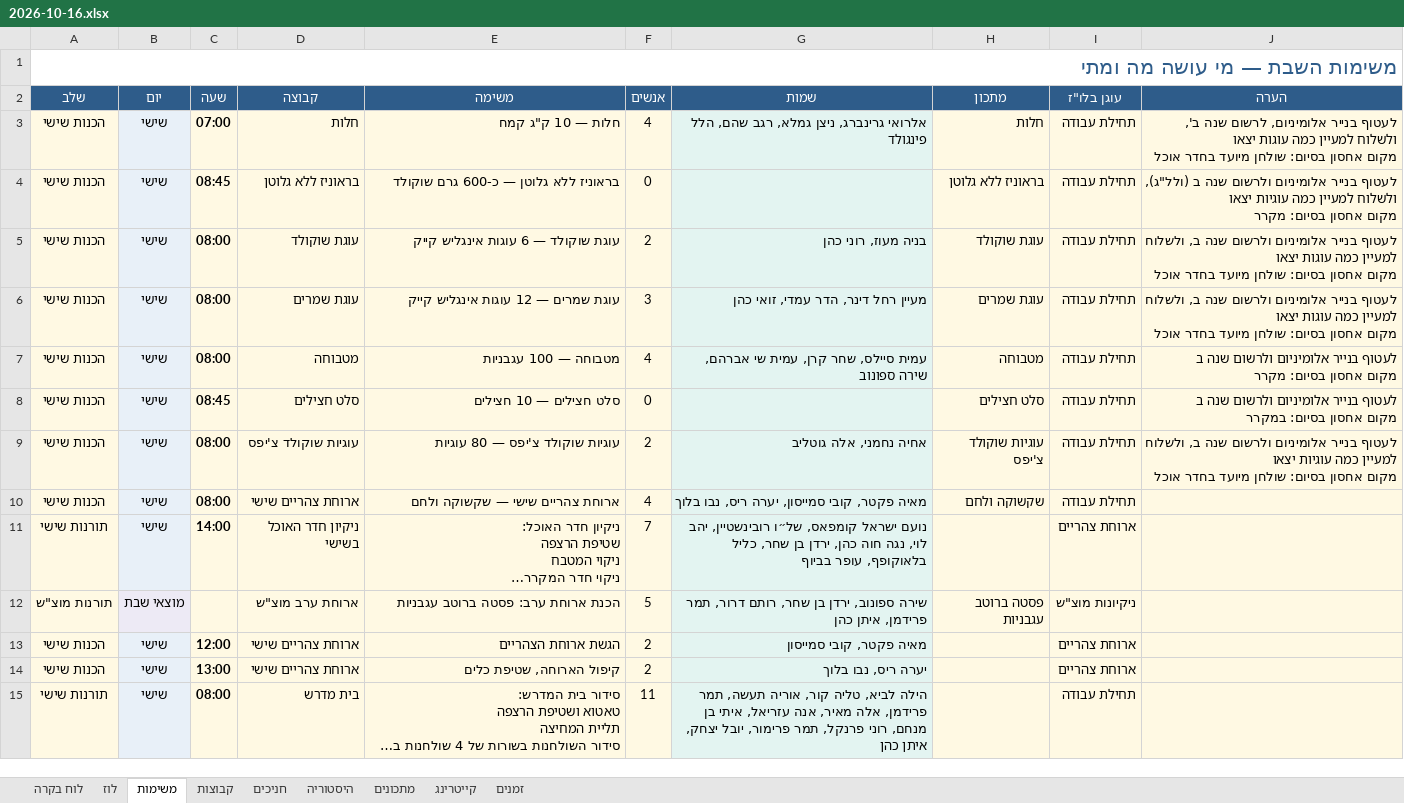
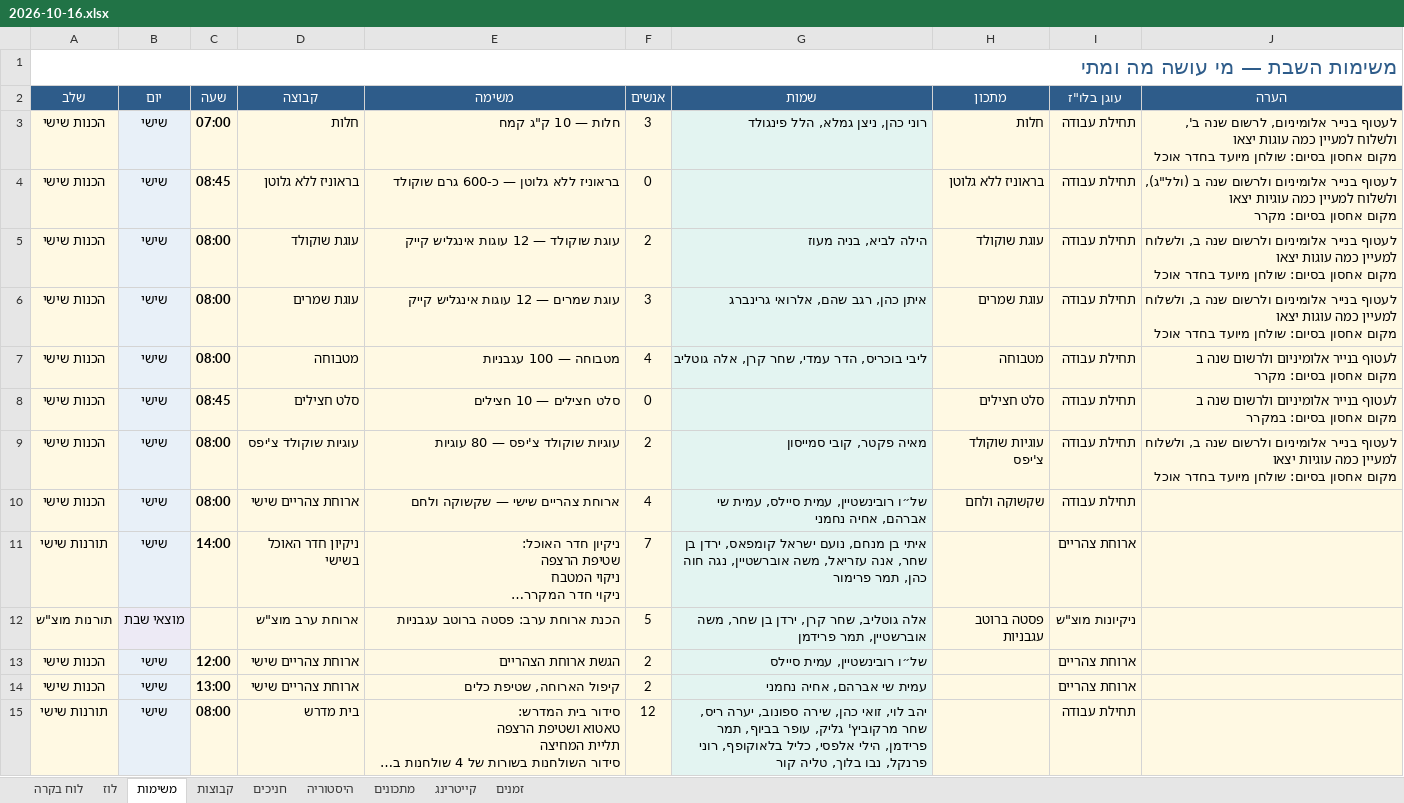
Before and after one commit to urishav464/Ein-Prat-work, an Excel workbook: shabbatot/2026-10-16.xlsx, sheet משימות, drawn as a sheet; only a part is shown; long unchanged cells end in …; values as stored, in another font and other column widths than the file's, no borders; the diff covers the shown part only; the diff names each change by its address in the sheet, - before the commit and + after, or states it on an @@ line.

```diff
--- a/shabbatot/2026-10-16.xlsx (sheet משימות)
+++ b/shabbatot/2026-10-16.xlsx (sheet משימות)
-F3 (אנשים): 4
+F3 (אנשים): 3
-G3 (שמות): אלרואי גרינברג, ניצן גמלא, רגב שהם, הלל פינגולד
+G3 (שמות): רוני כהן, ניצן גמלא, הלל פינגולד
-E5 (משימה): עוגת שוקולד — 6 עוגות אינגליש קייק
+E5 (משימה): עוגת שוקולד — 12 עוגות אינגליש קייק
-G5 (שמות): בניה מעוז, רוני כהן
+G5 (שמות): הילה לביא, בניה מעוז
-G6 (שמות): מעיין רחל דינר, הדר עמדי, זואי כהן
+G6 (שמות): איתן כהן, רגב שהם, אלרואי גרינברג
-G7 (שמות): עמית סיילס, שחר קרן, עמית שי אברהם, שירה ספונוב
+G7 (שמות): ליבי בוכריס, הדר עמדי, שחר קרן, אלה גוטליב
-G9 (שמות): אחיה נחמני, אלה גוטליב
+G9 (שמות): מאיה פקטר, קובי סמייסון
-G10 (שמות): מאיה פקטר, קובי סמייסון, יערה ריס, נבו בלוך
+G10 (שמות): של״ו רובינשטיין, עמית סיילס, עמית שי אברהם, אחיה נחמני
-G11 (שמות): נועם ישראל קומפאס, של״ו רובינשטיין, יהב לוי, נגה חוה כהן, ירדן בן שחר, כליל בלאוקופף, עופר בביוף
+G11 (שמות): איתי בן מנחם, נועם ישראל קומפאס, ירדן בן שחר, אנה עזריאל, משה אוברשטיין, נגה חוה כהן, תמר פרימור
-G12 (שמות): שירה ספונוב, ירדן בן שחר, רותם דרור, תמר פרידמן, איתן כהן
+G12 (שמות): אלה גוטליב, שחר קרן, ירדן בן שחר, משה אוברשטיין, תמר פרידמן
-G13 (שמות): מאיה פקטר, קובי סמייסון
+G13 (שמות): של״ו רובינשטיין, עמית סיילס
-G14 (שמות): יערה ריס, נבו בלוך
+G14 (שמות): עמית שי אברהם, אחיה נחמני
-F15 (אנשים): 11
+F15 (אנשים): 12
-G15 (שמות): הילה לביא, טליה קור, אוריה תעשה, תמר פרידמן, אלה מאיר, אנה עזריאל, איתי בן מנחם, רוני פרנקל, תמר פרימור, יובל יצחק, איתן כהן
+G15 (שמות): יהב לוי, זואי כהן, שירה ספונוב, יערה ריס, שחר מרקוביץ' גליק, עופר בביוף, תמר פרידמן, הילי אלפסי, כליל בלאוקופף, רוני פרנקל, נבו בלוך, טליה קור
```
Also changed, not shown: 29 edited cells elsewhere in this sheet, sheet היסטוריה, sheet חניכים, sheet קבוצות, sheet קייטרינג, sheet לוז, sheet מתכונים, shabbat-planner.xlsx, 51 other files.
